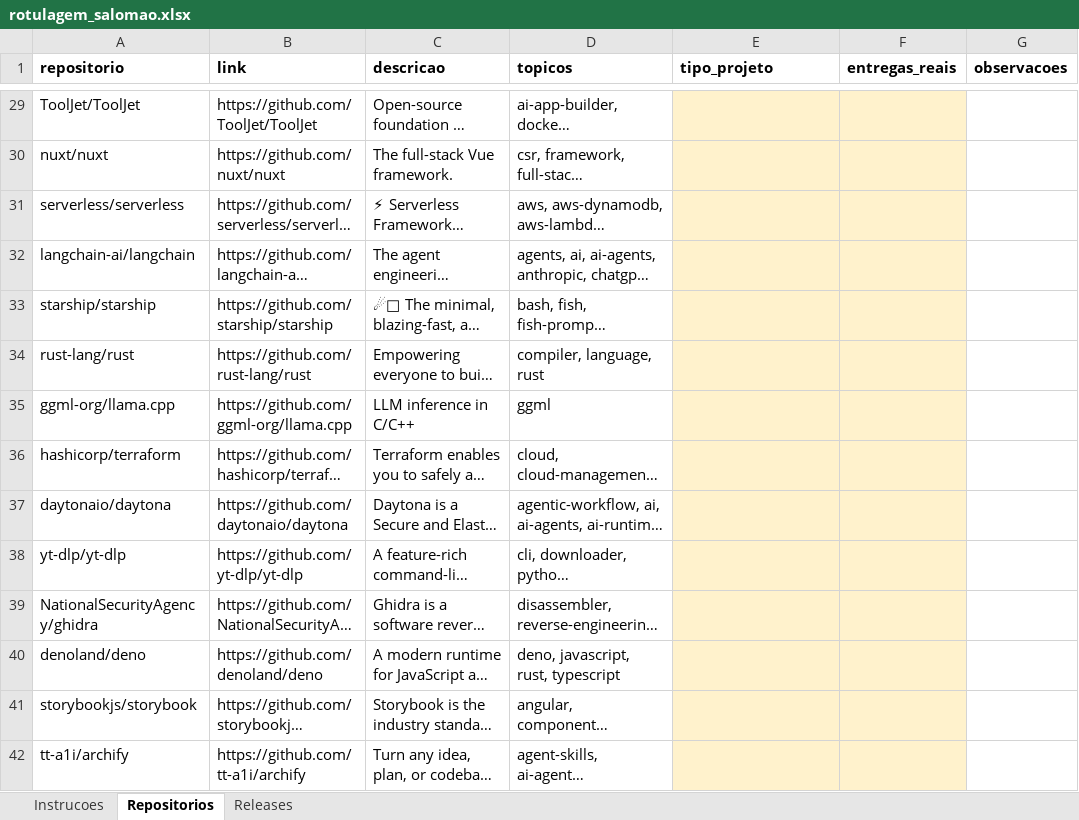
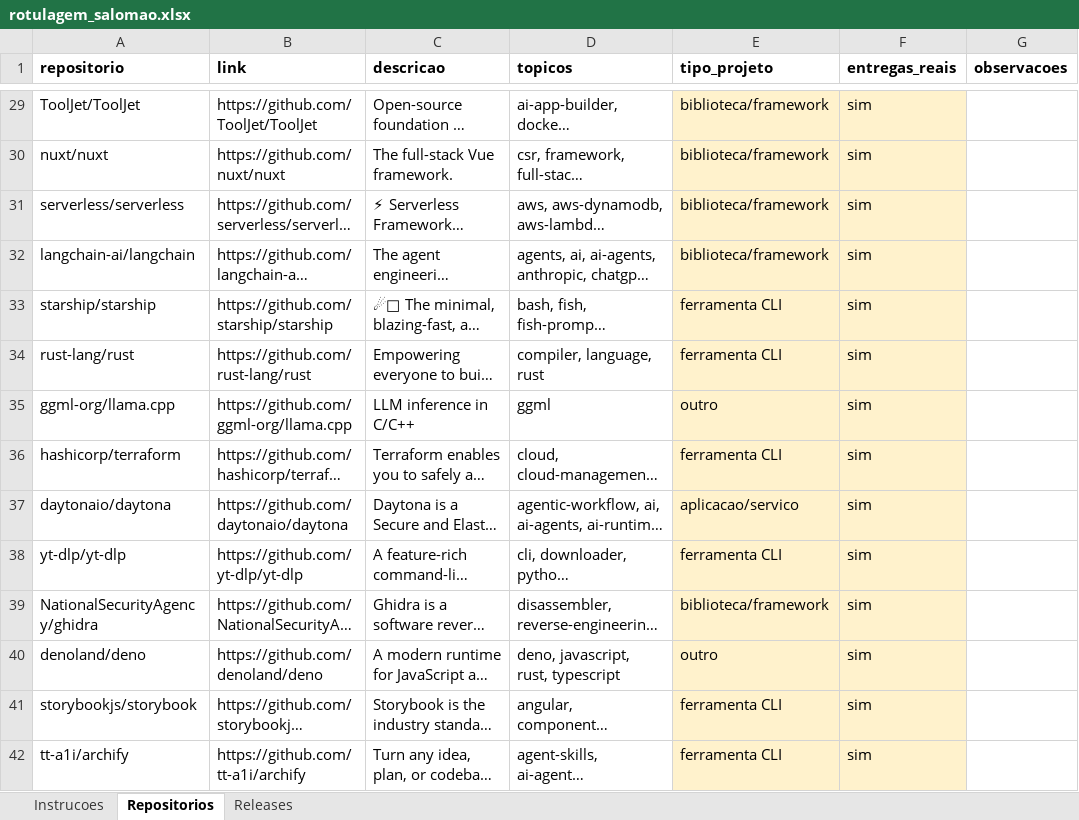
Before and after one commit to JoaoRajao/lab-medicao, an Excel workbook: labs/lab03_dora/amostra_ouro/rotulagem_salomao.xlsx, sheet Repositorios, drawn as a sheet; only a part is shown, gaps mark what is left out; long unchanged cells end in …; values as stored, in another font and other column widths than the file's, no borders; the diff covers the shown part only; the diff names each change by its address in the sheet, - before the commit and + after, or states it on an @@ line.

```diff
--- a/labs/lab03_dora/amostra_ouro/rotulagem_salomao.xlsx (sheet Repositorios)
+++ b/labs/lab03_dora/amostra_ouro/rotulagem_salomao.xlsx (sheet Repositorios)
-E29:E32 (tipo_projeto): (empty)
+E29:E32 (tipo_projeto): biblioteca/framework
-F29:F42 (entregas_reais): (empty)
+F29:F42 (entregas_reais): sim
-E33:E34 (tipo_projeto): (empty)
+E33:E34 (tipo_projeto): ferramenta CLI
-E35 (tipo_projeto): (empty)
+E35 (tipo_projeto): outro
-E36 (tipo_projeto): (empty)
+E36 (tipo_projeto): ferramenta CLI
-E37 (tipo_projeto): (empty)
+E37 (tipo_projeto): aplicacao/servico
-E38 (tipo_projeto): (empty)
+E38 (tipo_projeto): ferramenta CLI
-E39 (tipo_projeto): (empty)
+E39 (tipo_projeto): biblioteca/framework
-E40 (tipo_projeto): (empty)
+E40 (tipo_projeto): outro
-E41:E42 (tipo_projeto): (empty)
+E41:E42 (tipo_projeto): ferramenta CLI
```
Also changed, not shown: 92 edited cells elsewhere in this sheet, sheet Releases, 5 other files.
